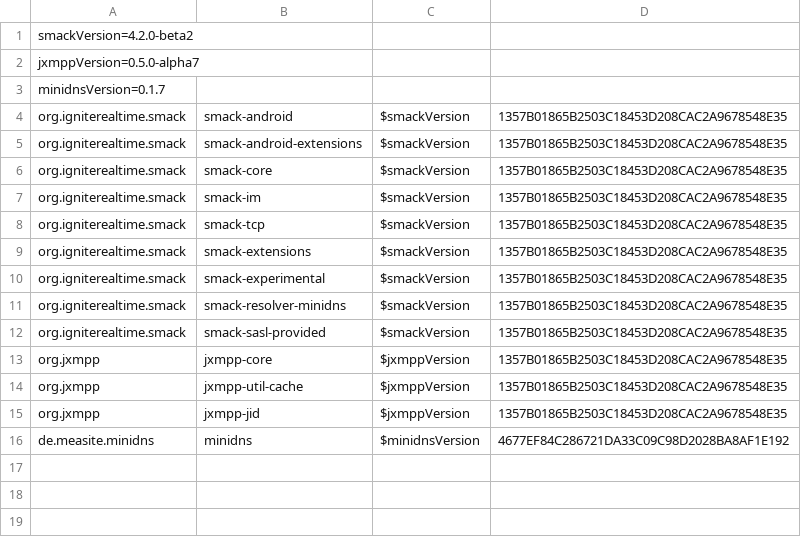
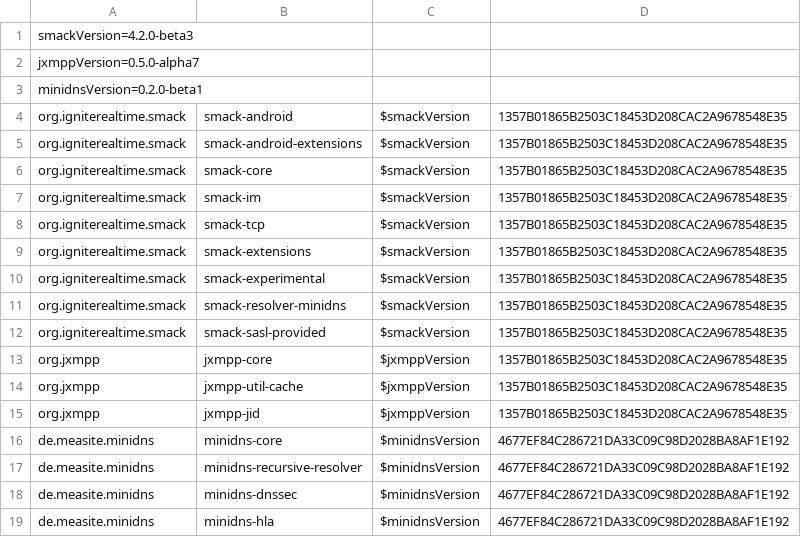
Before and after one commit to ProjectMAXS/maxs, a CSV file: transport-xmpp/artifacts.csv, drawn as a sheet.

Commit message:
transport-xmpp: bump to Smack 4.2.0-beta3

```diff
--- a/transport-xmpp/artifacts.csv
+++ b/transport-xmpp/artifacts.csv
@@ -1,4 +1,4 @@
-smackVersion=4.2.0-beta2
+smackVersion=4.2.0-beta3
 jxmppVersion=0.5.0-alpha7
-minidnsVersion=0.1.7
+minidnsVersion=0.2.0-beta1
 org.igniterealtime.smack,smack-android,$smackVersion,1357B01865B2503C18453D208CAC2A9678548E35
@@ -15,2 +15,5 @@ org.jxmpp,jxmpp-util-cache,$jxmppVersion,1357B01865B2503C18453D208CAC2A9678548E3
 org.jxmpp,jxmpp-jid,$jxmppVersion,1357B01865B2503C18453D208CAC2A9678548E35
-de.measite.minidns,minidns,$minidnsVersion,4677EF84C286721DA33C09C98D2028BA8AF1E192
+de.measite.minidns,minidns-core,$minidnsVersion,4677EF84C286721DA33C09C98D2028BA8AF1E192
+de.measite.minidns,minidns-recursive-resolver,$minidnsVersion,4677EF84C286721DA33C09C98D2028BA8AF1E192
+de.measite.minidns,minidns-dnssec,$minidnsVersion,4677EF84C286721DA33C09C98D2028BA8AF1E192
+de.measite.minidns,minidns-hla,$minidnsVersion,4677EF84C286721DA33C09C98D2028BA8AF1E192
```
Also changed, not shown: 1 other file.
